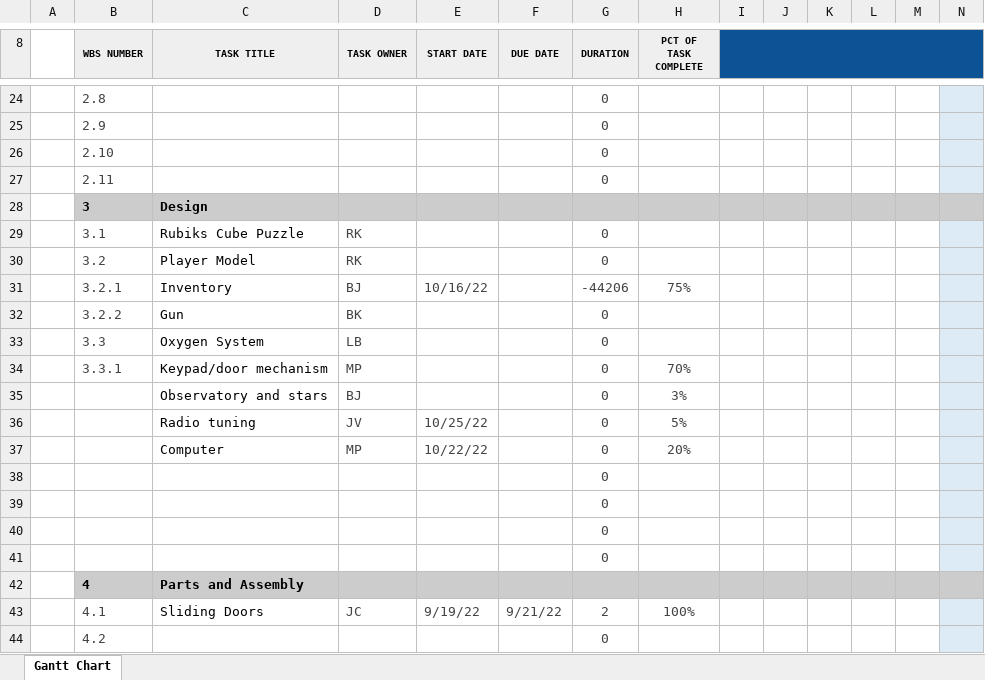
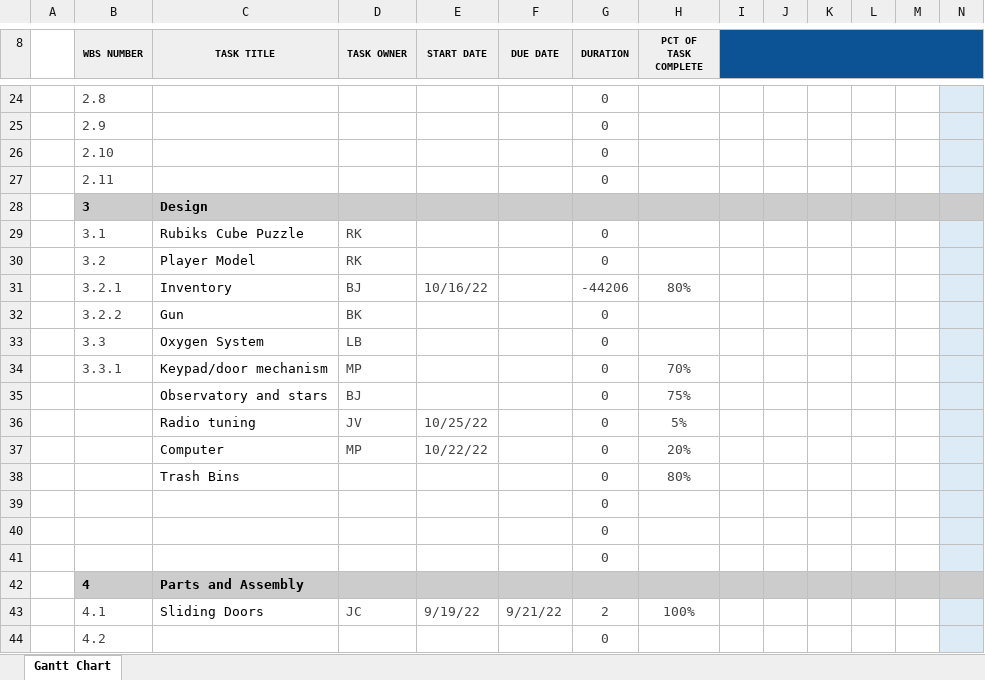
Before and after one commit to michaelp2464/CPS353-01-Moon-Game, an Excel workbook: docs/gantt/Gantt.xlsx, sheet Gantt Chart, drawn as a sheet; only a part is shown, gaps mark what is left out; values as stored, in another font and other column widths than the file's, no borders; conditional formats not drawn; removed rows and columns are numbered as before the commit, all else as after; rows hold the shown columns only; the diff names each change by its address in the sheet, - before the commit and + after, or states it on an @@ line.

```diff
--- a/docs/gantt/Gantt.xlsx (sheet Gantt Chart)
+++ b/docs/gantt/Gantt.xlsx (sheet Gantt Chart)
-H31 (PCT OF TASK COMPLETE): 75%
+H31 (PCT OF TASK COMPLETE): 80%
-H35 (PCT OF TASK COMPLETE): 3%
+H35 (PCT OF TASK COMPLETE): 75%
-row 38:  |  |  |  |  |  | 0
+row 38:  |  | Trash Bins |  |  |  | 0 | 80%
```
Also changed, not shown: 45 other files.
